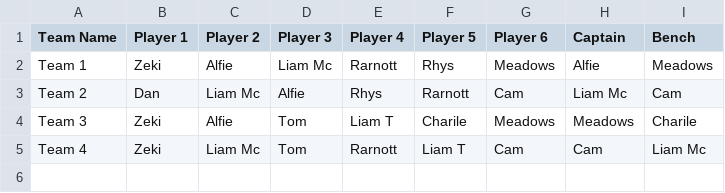
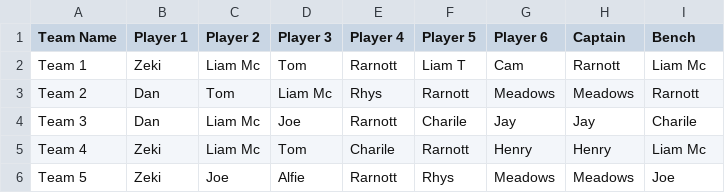
Before and after one commit to liammcswiney/fpl, a CSV file: data/gw_team_data.csv, drawn as a sheet.

```diff
--- a/data/gw_team_data.csv
+++ b/data/gw_team_data.csv
@@ -1,5 +1,6 @@
 Team Name,Player 1,Player 2,Player 3,Player 4,Player 5,Player 6,Captain,Bench
-Team 1,Zeki,Alfie,Liam Mc,Rarnott,Rhys,Meadows,Alfie,Meadows
-Team 2,Dan,Liam Mc,Alfie,Rhys,Rarnott,Cam,Liam Mc,Cam
-Team 3,Zeki,Alfie,Tom,Liam T,Charile,Meadows,Meadows,Charile
-Team 4,Zeki,Liam Mc,Tom,Rarnott,Liam T,Cam,Cam,Liam Mc
+Team 1,Zeki,Liam Mc,Tom,Rarnott,Liam T,Cam,Rarnott,Liam Mc
+Team 2,Dan,Tom,Liam Mc,Rhys,Rarnott,Meadows,Meadows,Rarnott
+Team 3,Dan,Liam Mc,Joe,Rarnott,Charile,Jay,Jay,Charile
+Team 4,Zeki,Liam Mc,Tom,Charile,Rarnott,Henry,Henry,Liam Mc
+Team 5,Zeki,Joe,Alfie,Rarnott,Rhys,Meadows,Meadows,Joe
```
Also changed, not shown: data/gw_transfers.csv, data/results.csv, 19 other files.
